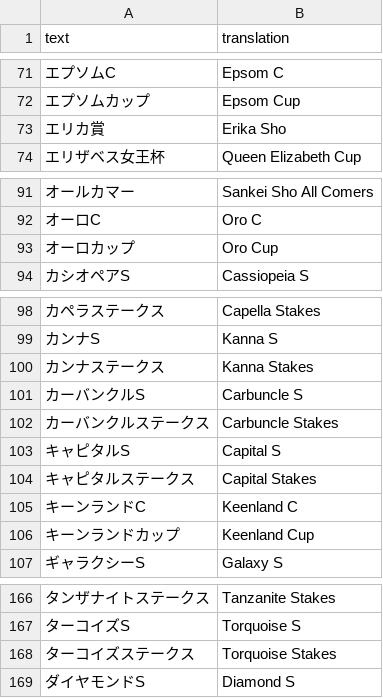
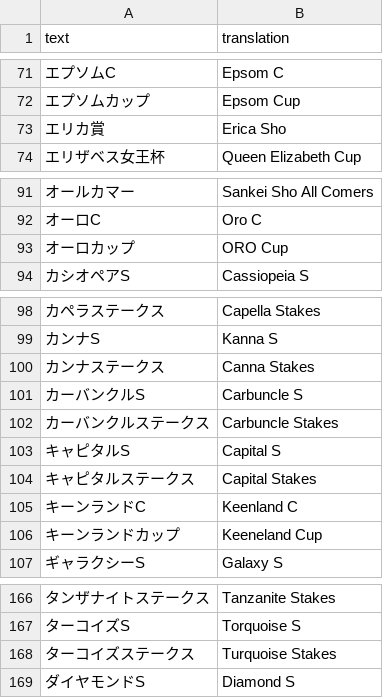
Before and after one commit to FabulousCupcake/umamusume-db-translate, a CSV file: src/data/race-name.csv, drawn as a sheet; only a part is shown, gaps mark what is left out; the diff covers the shown part only.

Commit message:
Update race translations (reasoning see PR comment)

```diff
--- a/src/data/race-name.csv
+++ b/src/data/race-name.csv
@@ -72,3 +72,3 @@
 "エプソムカップ","Epsom Cup"
-"エリカ賞","Erika Sho"
+"エリカ賞","Erica Sho"
 "エリザベス女王杯","Queen Elizabeth Cup"
@@ -92,3 +92,3 @@
 "オーロC","Oro C"
-"オーロカップ","Oro Cup"
+"オーロカップ","ORO Cup"
 "カシオペアS","Cassiopeia S"
@@ -99,3 +99,3 @@
 "カンナS","Kanna S"
-"カンナステークス","Kanna Stakes"
+"カンナステークス","Canna Stakes"
 "カーバンクルS","Carbuncle S"
@@ -105,3 +105,3 @@
 "キーンランドC","Keenland C"
-"キーンランドカップ","Keenland Cup"
+"キーンランドカップ","Keeneland Cup"
 "ギャラクシーS","Galaxy S"
@@ -167,3 +167,3 @@
 "ターコイズS","Torquoise S"
-"ターコイズステークス","Torquoise Stakes"
+"ターコイズステークス","Turquoise Stakes"
 "ダイヤモンドS","Diamond S"
```
Also changed, not shown: 21 edited cells elsewhere in this file.
